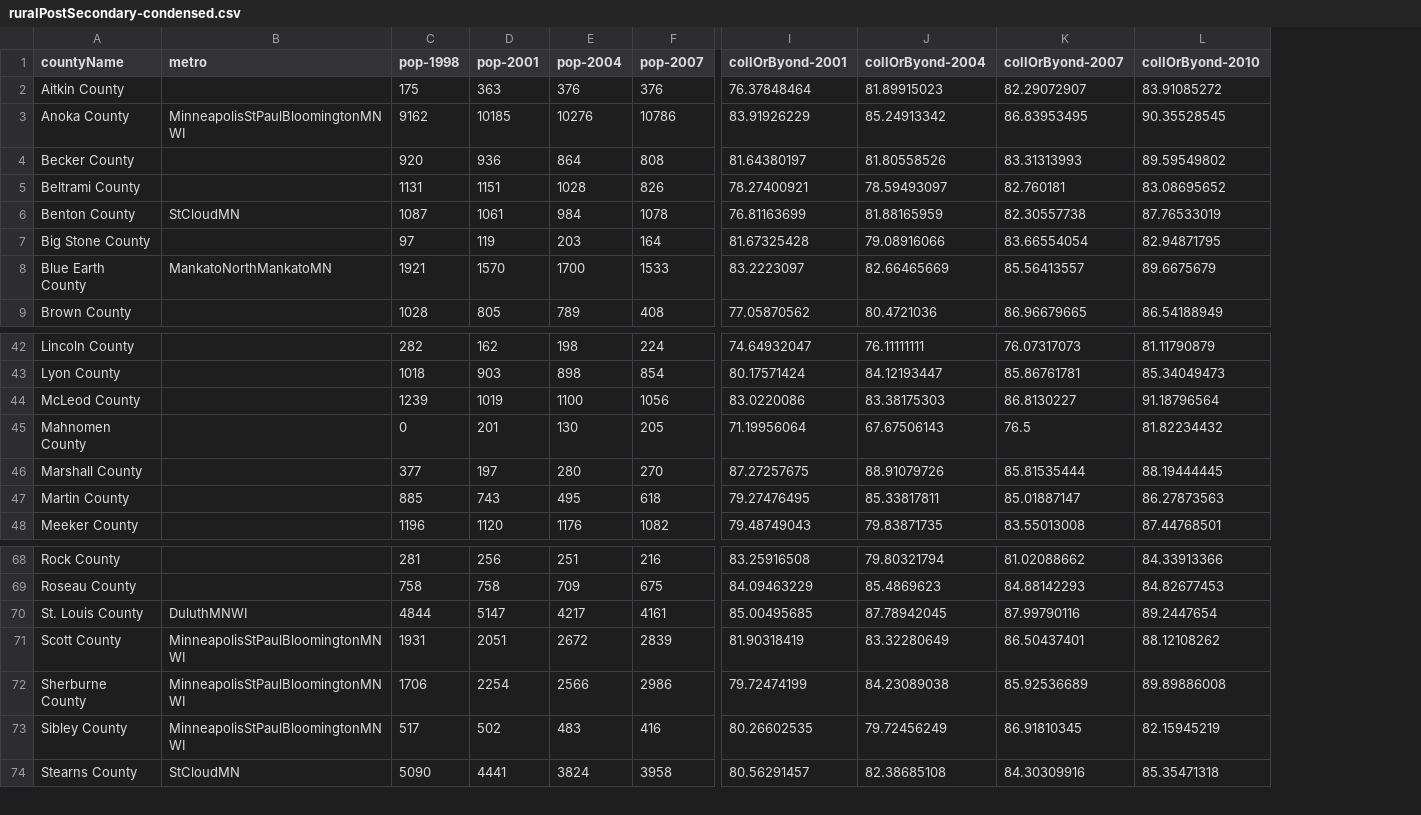
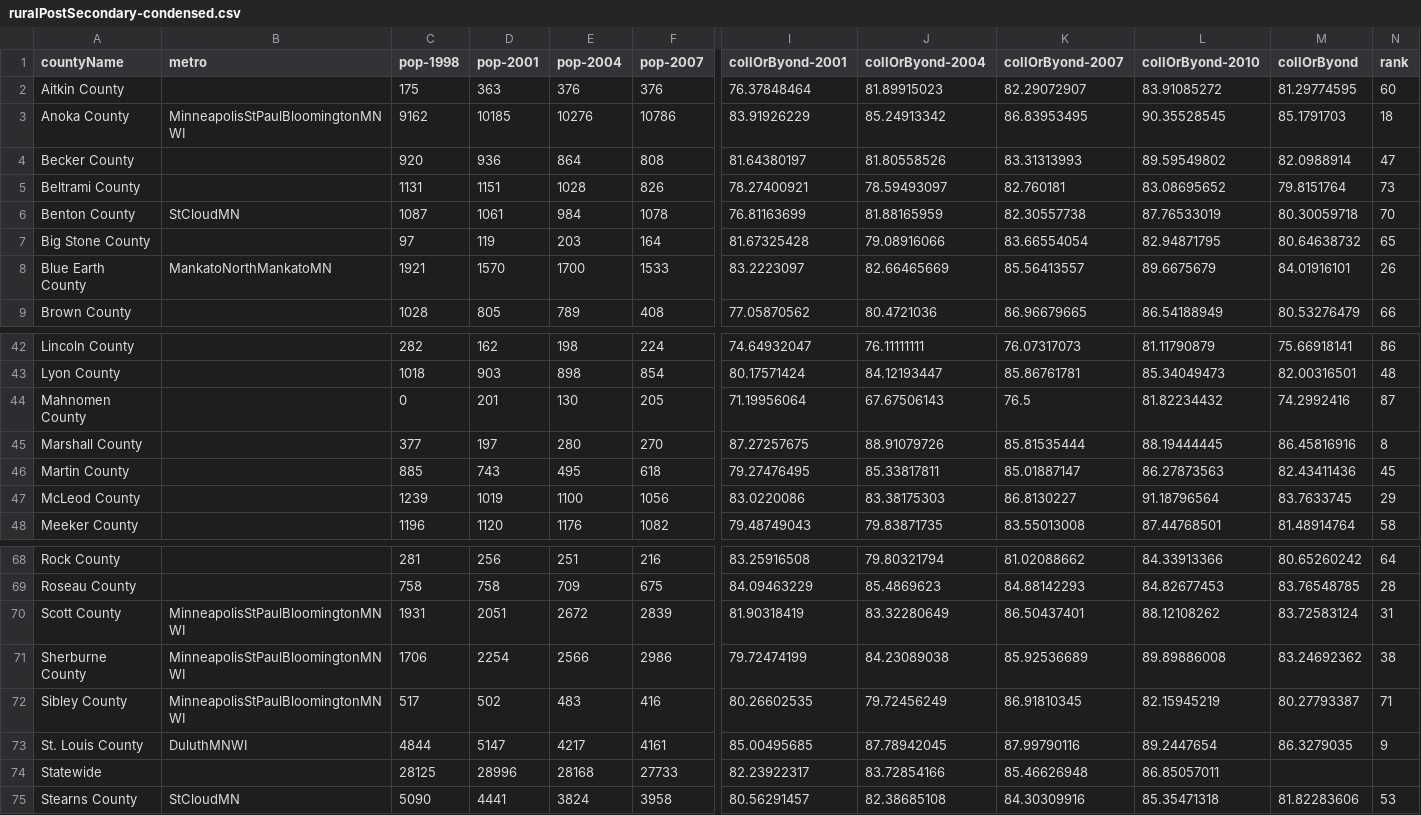
Before and after one commit to gelicia/mndataopener, a CSV file: data/ruralPostSecondary-condensed.csv, drawn as a sheet; only a part is shown, gaps mark what is left out; rows hold the shown columns only; the diff names each change by its address in the sheet, - before the commit and + after, or states it on an @@ line.

```diff
--- a/data/ruralPostSecondary-condensed.csv
+++ b/data/ruralPostSecondary-condensed.csv
+column M (collOrByond), rows 2-9: 81.29774595 | 85.1791703 | 82.0988914 | 79.8151764 | 80.30059718 | 80.64638732 | 84.01916101 | 80.53276479; rows 42-46: 75.66918141 | 82.00316501 | 74.2992416 | 86.45816916 | 82.43411436; row 48: 81.48914764; rows 68-72: 80.65260242 | 83.76548785 | 83.72583124 | 83.24692362 | 80.27793387; row 75: 81.82283606
+column N (rank), rows 2-9: 60 | 18 | 47 | 73 | 70 | 65 | 26 | 66; rows 42-46: 86 | 48 | 87 | 8 | 45; row 48: 58; rows 68-72: 64 | 28 | 31 | 38 | 71; row 75: 53
@@ row 44 moved to row 47: McLeod County @@
@@ row 70 moved to row 73: St. Louis County @@
+row 74: Statewide |  | 28125 | 28996 | 28168 | 27733 | 82.23922317 | 83.72854166 | 85.46626948 | 86.85057011
```
Also changed, not shown: 4 other files.
